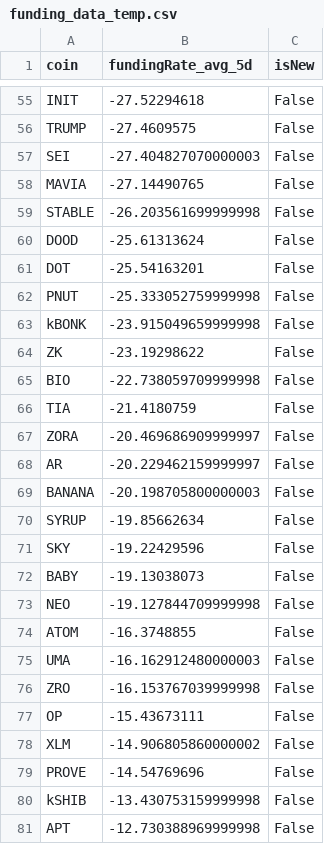
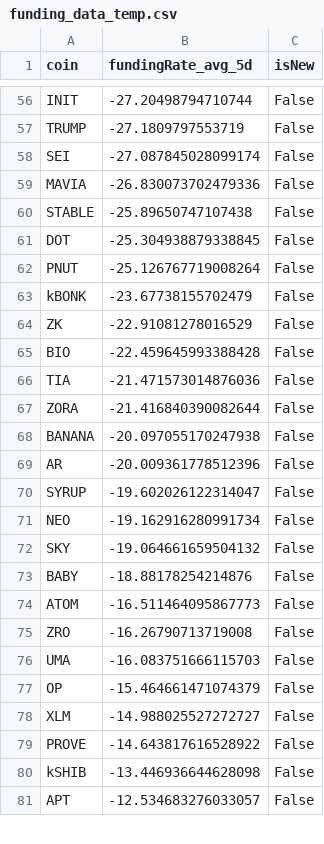
Before and after one commit to exo-trading/crypto-carry-screener, a CSV file: funding_data_temp.csv, drawn as a sheet; only a part is shown, gaps mark what is left out; removed rows and columns are numbered as before the commit, all else as after; the diff covers the shown part only; the diff names each change by its address in the sheet, - before the commit and + after, or states it on an @@ line.

```diff
--- a/funding_data_temp.csv
+++ b/funding_data_temp.csv
-B56 (fundingRate_avg_5d): -27.52294618
+B56 (fundingRate_avg_5d): -27.20498794710744
-B57 (fundingRate_avg_5d): -27.4609575
+B57 (fundingRate_avg_5d): -27.1809797553719
-B58 (fundingRate_avg_5d): -27.404827070000003
+B58 (fundingRate_avg_5d): -27.087845028099174
-B59 (fundingRate_avg_5d): -27.14490765
+B59 (fundingRate_avg_5d): -26.830073702479336
-B60 (fundingRate_avg_5d): -26.203561699999998
+B60 (fundingRate_avg_5d): -25.89650747107438
-row 60: DOOD | -25.61313624 | False
-B61 (fundingRate_avg_5d): -25.54163201
+B61 (fundingRate_avg_5d): -25.304938879338845
-B62 (fundingRate_avg_5d): -25.333052759999998
+B62 (fundingRate_avg_5d): -25.126767719008264
-B63 (fundingRate_avg_5d): -23.915049659999998
+B63 (fundingRate_avg_5d): -23.67738155702479
-B64 (fundingRate_avg_5d): -23.19298622
+B64 (fundingRate_avg_5d): -22.91081278016529
-B65 (fundingRate_avg_5d): -22.738059709999998
+B65 (fundingRate_avg_5d): -22.459645993388428
-B66 (fundingRate_avg_5d): -21.4180759
+B66 (fundingRate_avg_5d): -21.471573014876036
-B67 (fundingRate_avg_5d): -20.469686909999997
+B67 (fundingRate_avg_5d): -21.416840390082644
-row 68: AR | -20.229462159999997 | False
-B68 (fundingRate_avg_5d): -20.198705800000003
+B68 (fundingRate_avg_5d): -20.097055170247938
+row 69: AR | -20.009361778512396 | False
-B70 (fundingRate_avg_5d): -19.85662634
+B70 (fundingRate_avg_5d): -19.602026122314047
+row 71: NEO | -19.162916280991734 | False
-B72 (fundingRate_avg_5d): -19.22429596
+B72 (fundingRate_avg_5d): -19.064661659504132
-B73 (fundingRate_avg_5d): -19.13038073
+B73 (fundingRate_avg_5d): -18.88178254214876
-row 73: NEO | -19.127844709999998 | False
-B74 (fundingRate_avg_5d): -16.3748855
+B74 (fundingRate_avg_5d): -16.511464095867773
-row 75: UMA | -16.162912480000003 | False
-B75 (fundingRate_avg_5d): -16.153767039999998
+B75 (fundingRate_avg_5d): -16.26790713719008
+row 76: UMA | -16.083751666115703 | False
-B77 (fundingRate_avg_5d): -15.43673111
+B77 (fundingRate_avg_5d): -15.464661471074379
-B78 (fundingRate_avg_5d): -14.906805860000002
+B78 (fundingRate_avg_5d): -14.988025527272727
-B79 (fundingRate_avg_5d): -14.54769696
+B79 (fundingRate_avg_5d): -14.643817616528922
-B80 (fundingRate_avg_5d): -13.430753159999998
+B80 (fundingRate_avg_5d): -13.446936644628098
-B81 (fundingRate_avg_5d): -12.730388969999998
+B81 (fundingRate_avg_5d): -12.534683276033057
```
Also changed, not shown: 11 added rows, 11 removed rows and 87 edited cells elsewhere in this file, 1 other file.
